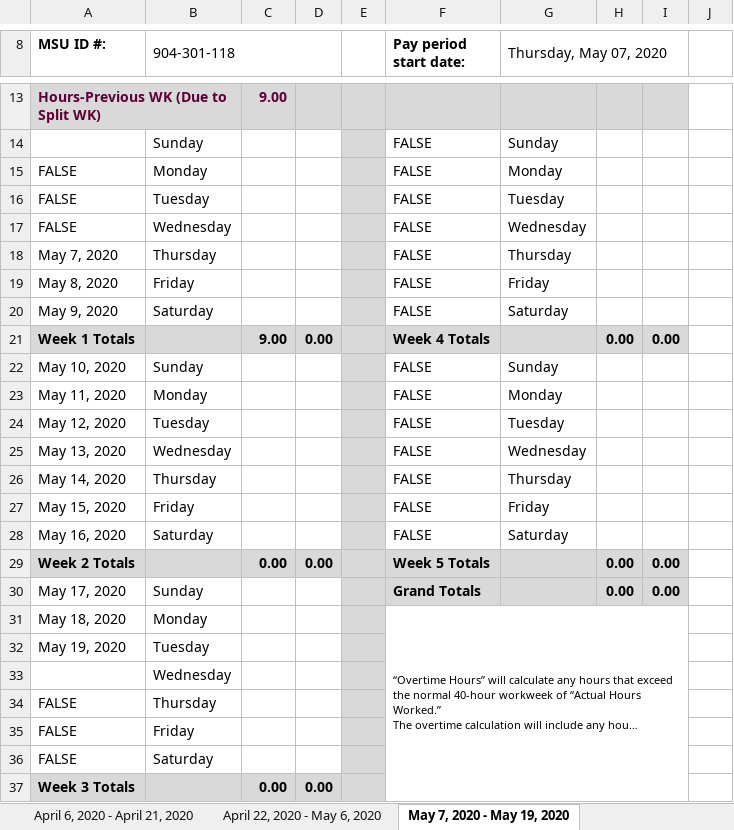
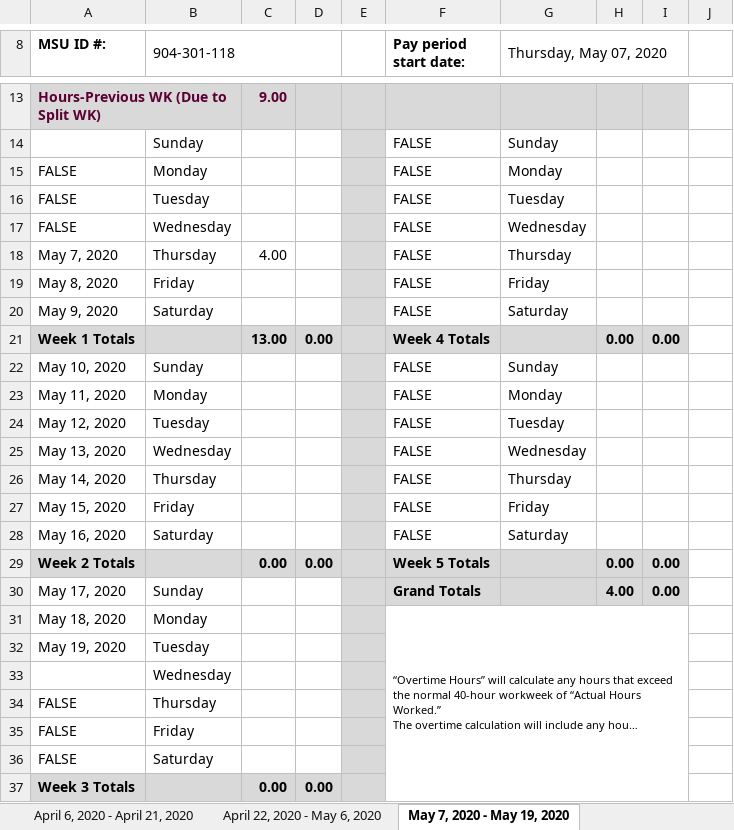
Before and after one commit to Bradyk27/ROSResearch2, an Excel workbook: TimeReport-SW-FY190-RB Kruse.xlsx, sheet May 7, 2020 - May 19, 2020, drawn as a sheet; only a part is shown, gaps mark what is left out; long unchanged cells end in …; values as stored, in another font and other column widths than the file's, no borders; conditional formats not drawn; the diff names each change by its address in the sheet, - before the commit and + after, or states it on an @@ line.

```diff
--- a/TimeReport-SW-FY190-RB Kruse.xlsx (sheet May 7, 2020 - May 19, 2020)
+++ b/TimeReport-SW-FY190-RB Kruse.xlsx (sheet May 7, 2020 - May 19, 2020)
-C18: (empty)
+C18: 4.00
-C21: 9.00
+C21: 13.00
-H30: 0.00
+H30: 4.00
```
Also changed, not shown: 28 other files.
